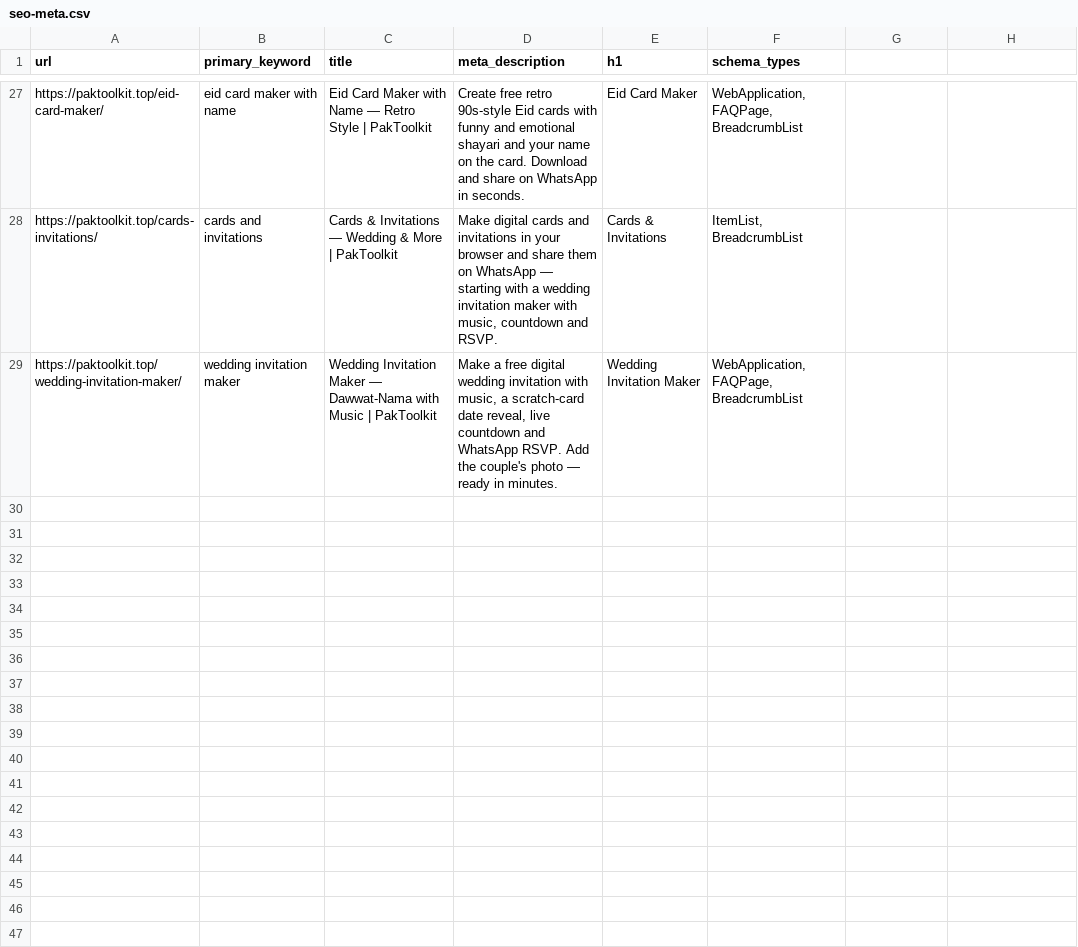
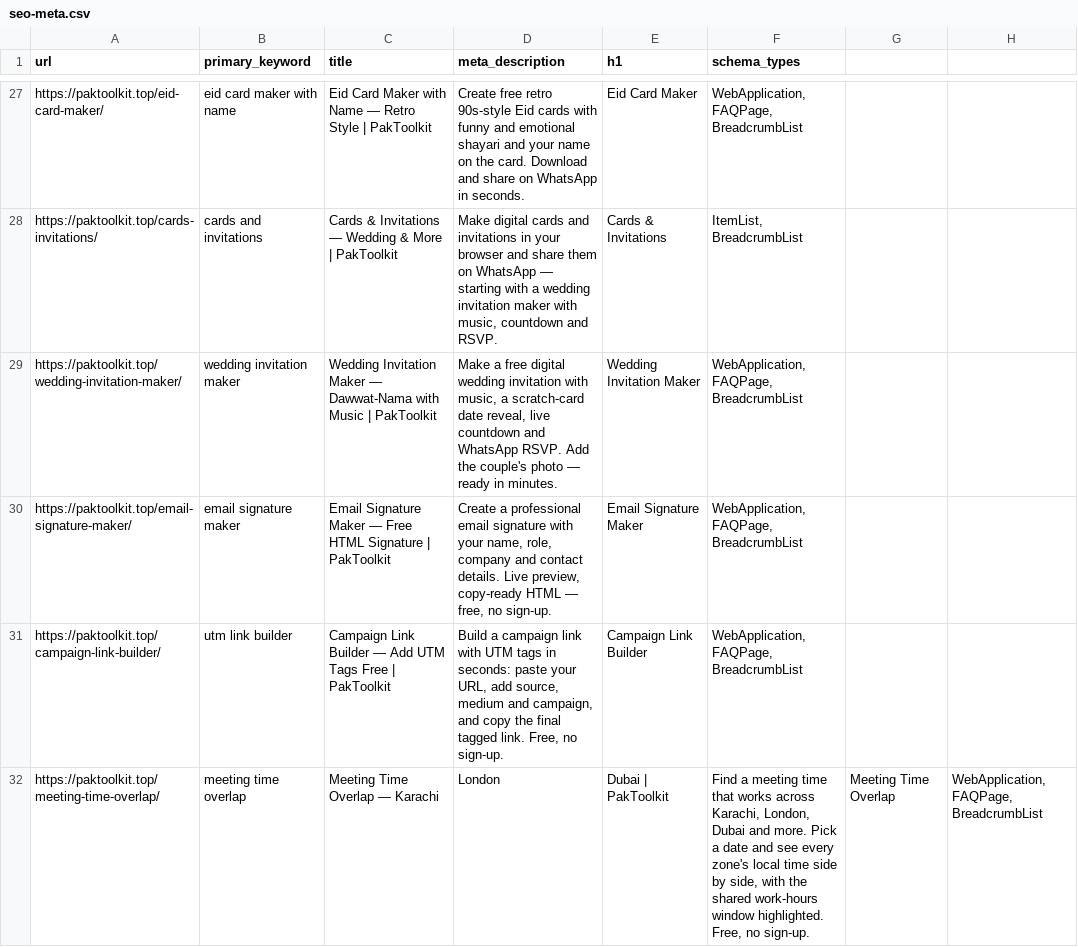
Before and after one commit to sufii429/paktoolkit, a CSV file: seo-meta.csv, drawn as a sheet; only a part is shown, gaps mark what is left out; the diff names each change by its address in the sheet, - before the commit and + after, or states it on an @@ line.

Commit message:
Add SEO meta for Email Signature Maker, Campaign Link Builder, Meeting Time Overlap

```diff
--- a/seo-meta.csv
+++ b/seo-meta.csv
+row 30: https://paktoolkit.top/email-signature-maker/ | email signature maker | Email Signature Maker — Free HTML Signature | PakToolkit | Create a professional email signature with your name, role, company and contact details. Live preview, copy-ready HTML — free, no sign-up. | Email Signature Maker | WebApplication, FAQPage, BreadcrumbList
+row 31: https://paktoolkit.top/campaign-link-builder/ | utm link builder | Campaign Link Builder — Add UTM Tags Free | PakToolkit | Build a campaign link with UTM tags in seconds: paste your URL, add source, medium and campaign, and copy the final tagged link. Free, no sign-up. | Campaign Link Builder | WebApplication, FAQPage, BreadcrumbList
+row 32: https://paktoolkit.top/meeting-time-overlap/ | meeting time overlap | Meeting Time Overlap — Karachi | London | Dubai | PakToolkit | Find a meeting time that works across Karachi, London, Dubai and more. Pick a date and see every zone's local time side by side, with the shared work-hours window highlighted. Free, no sign-up. | Meeting Time Overlap | WebApplication, FAQPage, BreadcrumbList
```
